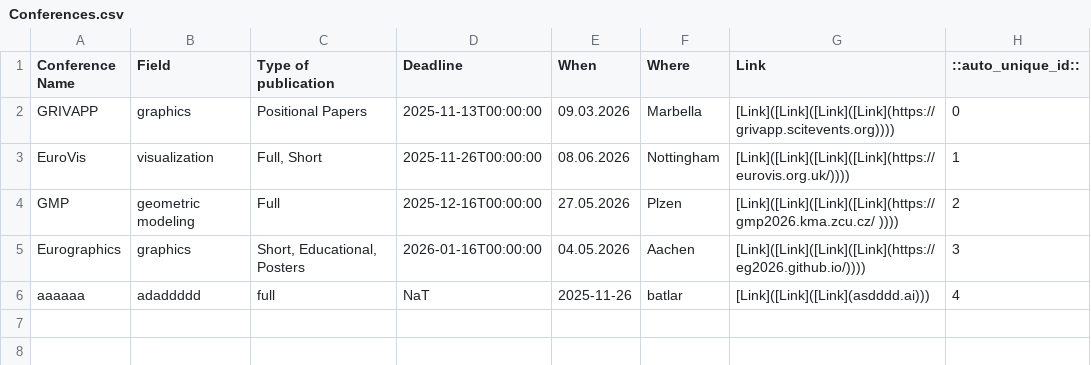
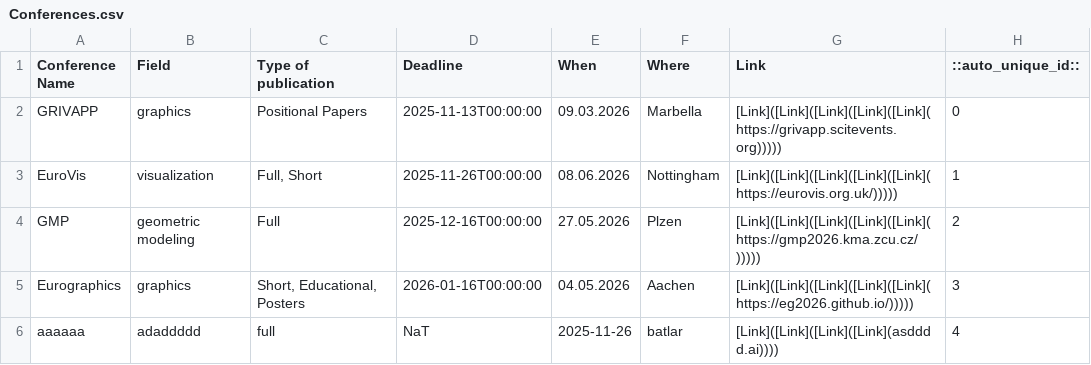
Before and after one commit to IvanNik17/conference-tracker, a CSV file: Conferences.csv, drawn as a sheet.

Commit message:
Update conferences.csv via Streamlit on 2025-11-07 13:52:21

```diff
--- a/Conferences.csv
+++ b/Conferences.csv
@@ -1,6 +1,6 @@
 Conference Name;Field;Type of publication;Deadline;When;Where;Link;::auto_unique_id::
-GRIVAPP;graphics;Positional Papers;2025-11-13T00:00:00;09.03.2026 ;Marbella;[Link]([Link]([Link]([Link](https://grivapp.scitevents.org))));0
-EuroVis;visualization;Full, Short;2025-11-26T00:00:00;08.06.2026;Nottingham;[Link]([Link]([Link]([Link](https://eurovis.org.uk/))));1
-GMP;geometric modeling;Full ;2025-12-16T00:00:00;27.05.2026;Plzen;[Link]([Link]([Link]([Link](https://gmp2026.kma.zcu.cz/ ))));2
-Eurographics;graphics;Short, Educational, Posters;2026-01-16T00:00:00;04.05.2026;Aachen;[Link]([Link]([Link]([Link](https://eg2026.github.io/))));3
-aaaaaa;adaddddd;full;NaT;2025-11-26;batlar;[Link]([Link]([Link](asdddd.ai)));4
+GRIVAPP;graphics;Positional Papers;2025-11-13T00:00:00;09.03.2026 ;Marbella;[Link]([Link]([Link]([Link]([Link](https://grivapp.scitevents.org)))));0
+EuroVis;visualization;Full, Short;2025-11-26T00:00:00;08.06.2026;Nottingham;[Link]([Link]([Link]([Link]([Link](https://eurovis.org.uk/)))));1
+GMP;geometric modeling;Full ;2025-12-16T00:00:00;27.05.2026;Plzen;[Link]([Link]([Link]([Link]([Link](https://gmp2026.kma.zcu.cz/ )))));2
+Eurographics;graphics;Short, Educational, Posters;2026-01-16T00:00:00;04.05.2026;Aachen;[Link]([Link]([Link]([Link]([Link](https://eg2026.github.io/)))));3
+aaaaaa;adaddddd;full;NaT;2025-11-26;batlar;[Link]([Link]([Link]([Link](asdddd.ai))));4
```
